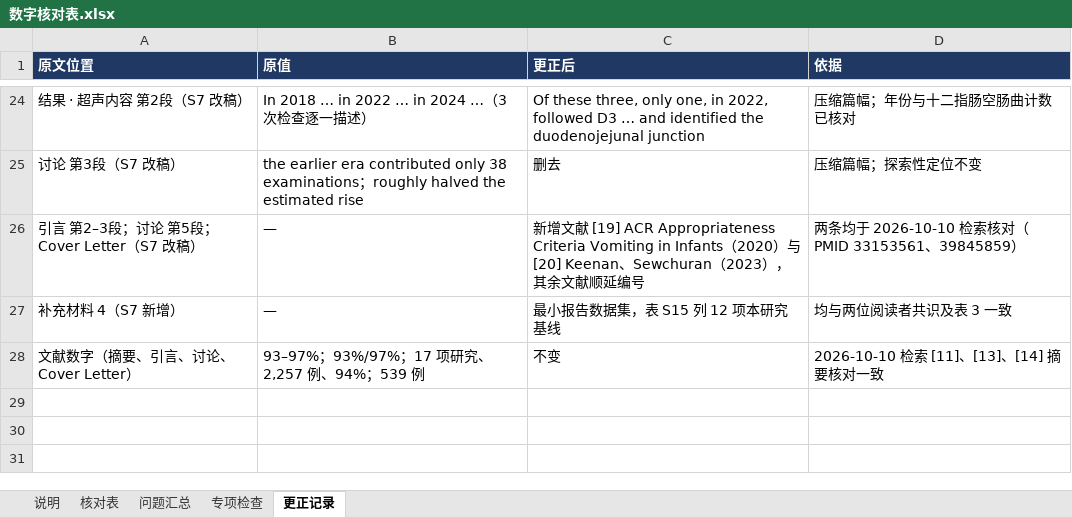
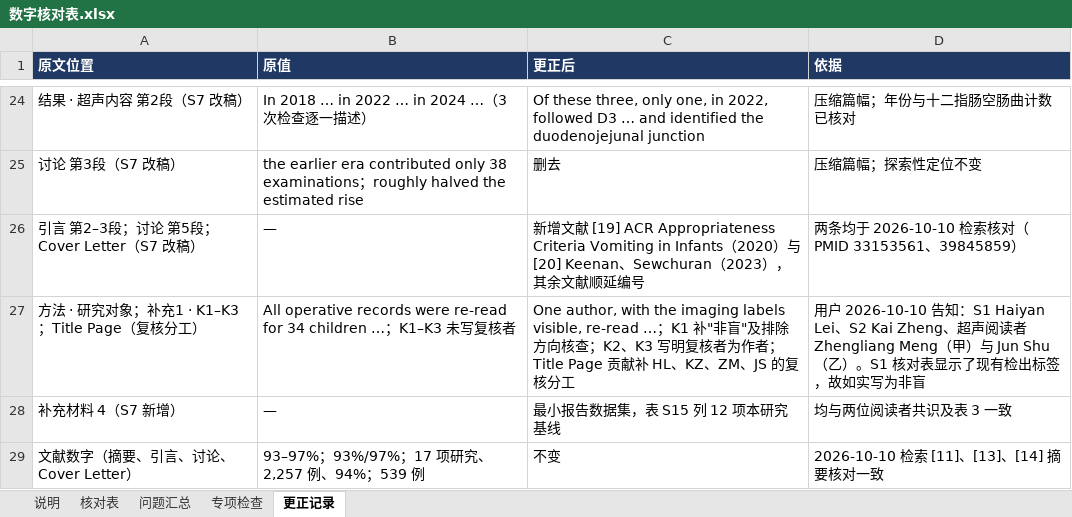
Before and after one commit to hthien76413-dotcom/-Diagnostic-performance-of-intestinal-malrotation, an Excel workbook: 数字核对表.xlsx, sheet 更正记录, drawn as a sheet; only a part is shown, gaps mark what is left out; values as stored, in another font and other column widths than the file's, no borders; charts and pictures not drawn; the diff names each change by its address in the sheet, - before the commit and + after, or states it on an @@ line.

```diff
--- a/数字核对表.xlsx (sheet 更正记录)
+++ b/数字核对表.xlsx (sheet 更正记录)
+row 27: 方法 · 研究对象；补充1 · K1–K3；Title Page（复核分工） | All operative records were re-read for 34 children …；K1–K3 未写复核者 | One author, with the imaging labels visible, re-read …；K1 补"非盲"及排除方向核查；K2、K3 写明复核者为作者；Title Page 贡献补 HL、KZ、ZM、JS 的复核分工 | 用户 2026-10-10 告知：S1 Haiyan Lei、S2 Kai Zheng、超声阅读者 Zhengliang Meng（甲）与 Jun Shu（乙）。S1 核对表显示了现有检出标签，故如实写为非盲
```
Also changed, not shown: sheet 核对表, sheet 说明, 13 other files.
